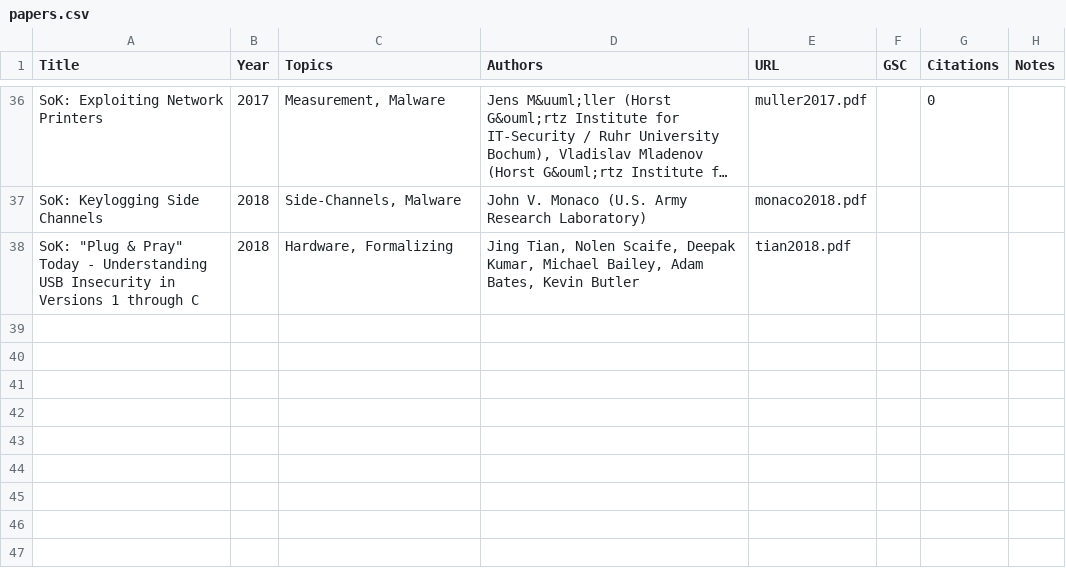
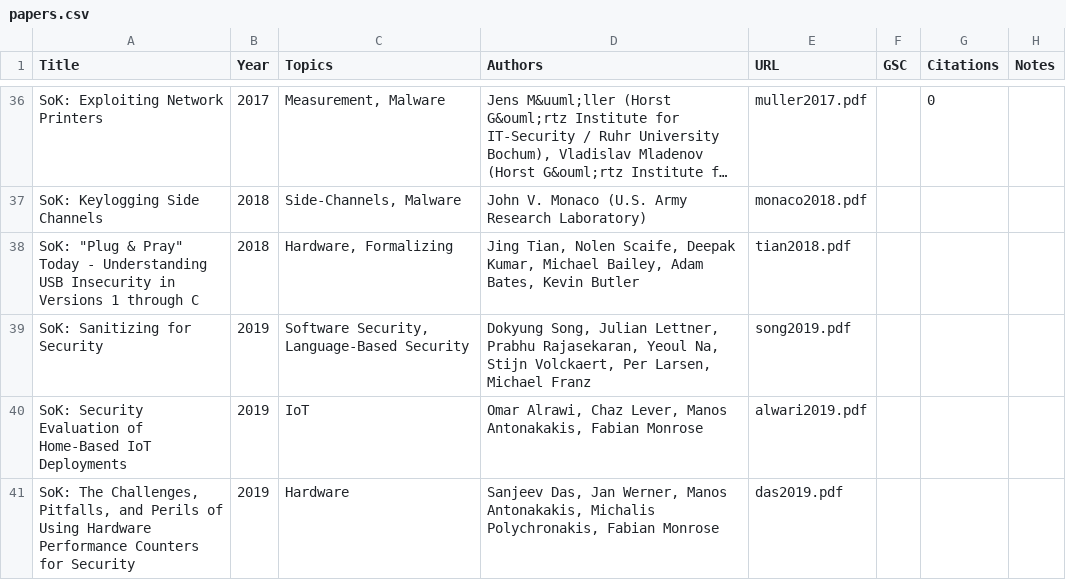
Before and after one commit to oaklandsok/oaklandsok.github.io, a CSV file: src/papers.csv, drawn as a sheet; only a part is shown, gaps mark what is left out; long unchanged cells end in …; the diff names each change by its address in the sheet, - before the commit and + after, or states it on an @@ line.

```diff
--- a/src/papers.csv
+++ b/src/papers.csv
+row 39: SoK: Sanitizing for Security | 2019 | Software Security, Language-Based Security | Dokyung Song, Julian Lettner, Prabhu Rajasekaran, Yeoul Na, Stijn Volckaert, Per Larsen, Michael Franz | song2019.pdf
+row 40: SoK: Security Evaluation of Home-Based IoT Deployments | 2019 | IoT | Omar Alrawi, Chaz Lever, Manos Antonakakis, Fabian Monrose | alwari2019.pdf
+row 41: SoK: The Challenges, Pitfalls, and Perils of Using Hardware Performance Counters for Security | 2019 | Hardware | Sanjeev Das, Jan Werner, Manos Antonakakis, Michalis Polychronakis, Fabian Monrose | das2019.pdf
```
Also changed, not shown: 16 other files.
